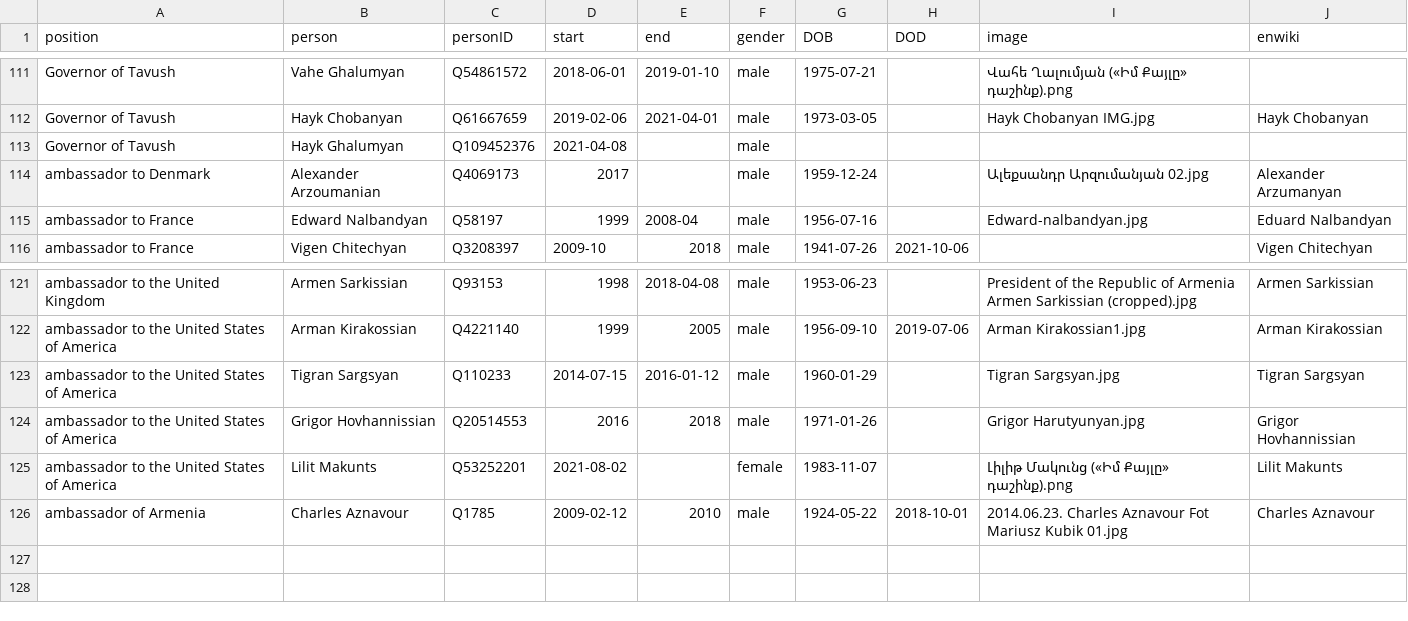
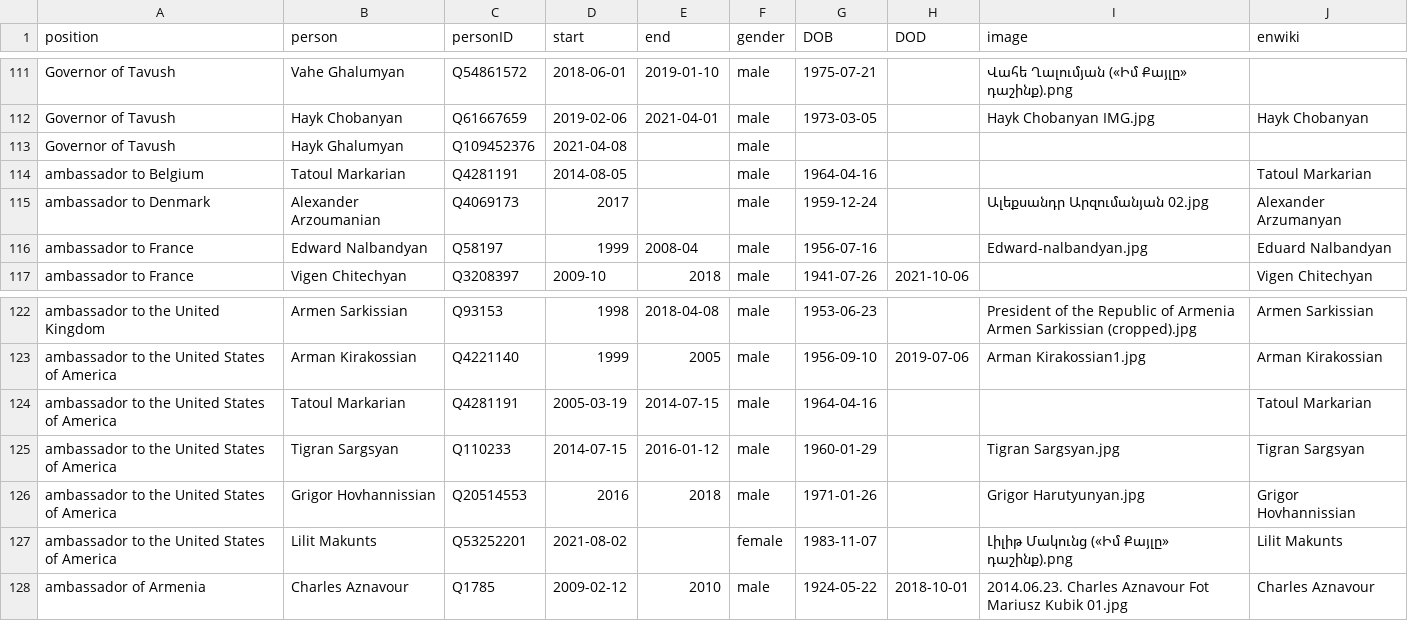
Before and after one commit to every-politician-scrapers/armenia-ministers, a CSV file: html/holders21.csv, drawn as a sheet; only a part is shown, gaps mark what is left out.

Commit message:
PCB update

```diff
--- a/html/holders21.csv
+++ b/html/holders21.csv
@@ -113,2 +113,3 @@ Governor of Tavush,Hayk Chobanyan,Q61667659,2019-02-06,2021-04-01,male,1973-03-0
 Governor of Tavush,Hayk Ghalumyan,Q109452376,2021-04-08,,male,,,,
+ambassador to Belgium,Tatoul Markarian,Q4281191,2014-08-05,,male,1964-04-16,,,Tatoul Markarian
 ambassador to Denmark,Alexander Arzoumanian,Q4069173,2017,,male,1959-12-24,,Ալեքսանդր Արզումանյան 02.jpg,Alexander Arzumanyan
@@ -122,2 +123,3 @@ ambassador to the United Kingdom,Armen Sarkissian,Q93153,1998,2018-04-08,male,19
 ambassador to the United States of America,Arman Kirakossian,Q4221140,1999,2005,male,1956-09-10,2019-07-06,Arman Kirakossian1.jpg,Arman Kirakossian
+ambassador to the United States of America,Tatoul Markarian,Q4281191,2005-03-19,2014-07-15,male,1964-04-16,,,Tatoul Markarian
 ambassador to the United States of America,Tigran Sargsyan,Q110233,2014-07-15,2016-01-12,male,1960-01-29,,Tigran Sargsyan.jpg,Tigran Sargsyan
```
